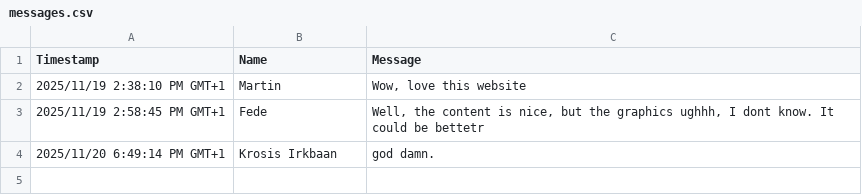
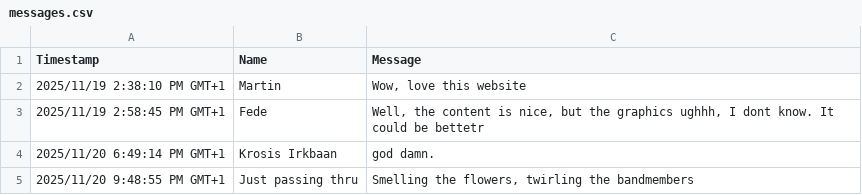
Before and after one commit to MrChico/atomicfruit.baby, a CSV file: epk/messages.csv, drawn as a sheet; the diff names each change by its address in the sheet, - before the commit and + after, or states it on an @@ line.

Commit message:
add comment

```diff
--- a/epk/messages.csv
+++ b/epk/messages.csv
+row 5: 2025/11/20 9:48:55 PM GMT+1 | Just passing thru | Smelling the flowers, twirling the bandmembers
```
